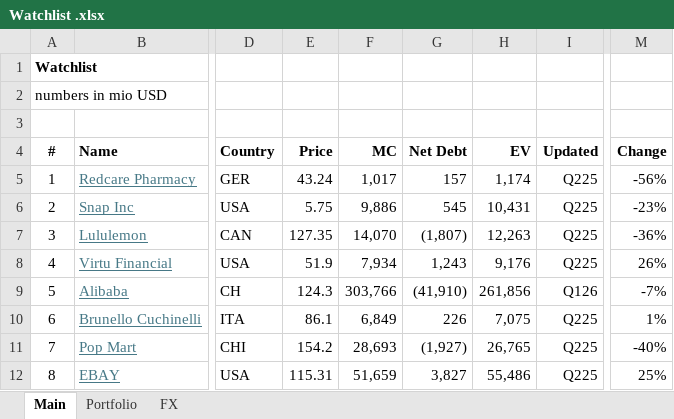
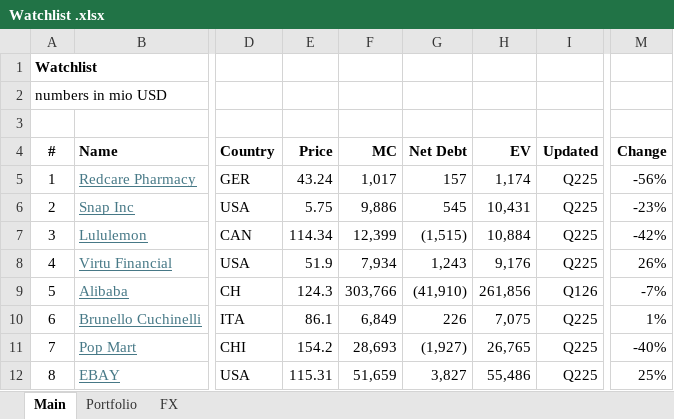
Before and after one commit to oscarsettje/MetaModels, an Excel workbook: Watchlist .xlsx, sheet Main, drawn as a sheet; only a part is shown, gaps mark what is left out; values as stored, in another font and other column widths than the file's, no borders; the diff names each change by its address in the sheet, - before the commit and + after, or states it on an @@ line.

```diff
--- a/Watchlist .xlsx (sheet Main)
+++ b/Watchlist .xlsx (sheet Main)
-E7 (Price): 127.35
+E7 (Price): 114.34
-F7 (MC): 14,070
+F7 (MC): 12,399
-G7 (Net Debt): (1,807)
+G7 (Net Debt): (1,515)
-H7 (EV): 12,263
+H7 (EV): 10,884
-M7 (Change): -36%
+M7 (Change): -42%
```
Also changed, not shown: sheet Portfolio, sheet FX, Fashion.xlsx, Tech.xlsx.
